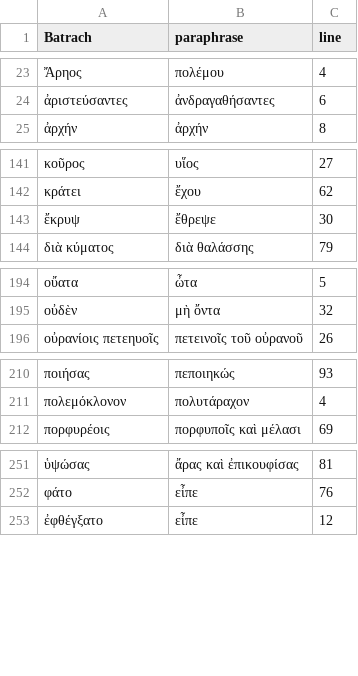
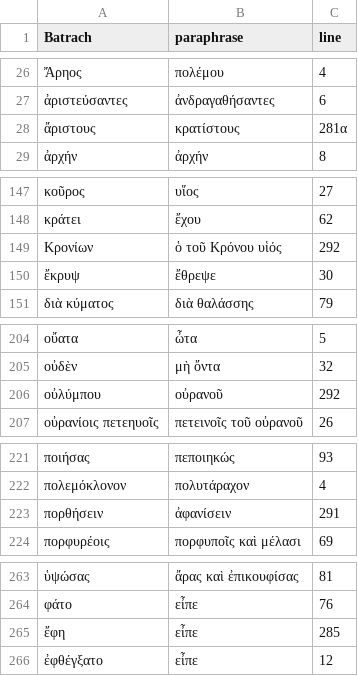
Before and after one commit to neelsmith/paraphrases, a CSV file: collections/batrachomyomachia.csv, drawn as a sheet; only a part is shown, gaps mark what is left out; the diff covers the shown part only; the diff names each change by its address in the sheet, - before the commit and + after, or states it on an @@ line.

```diff
--- a/collections/batrachomyomachia.csv
+++ b/collections/batrachomyomachia.csv
+row 28: ἄριστους | κρατίστους | 281α
+row 149: Κρονίων | ὁ τοῦ Κρόνου υἱός | 292
+row 206: οὐλύμπου | οὐρανοῦ | 292
+row 223: πορθήσειν | ἀφανίσειν | 291
+row 265: ἔφη | εἶπε | 285
```
Also changed, not shown: 10 added rows and 1 edited cell elsewhere in this file.
